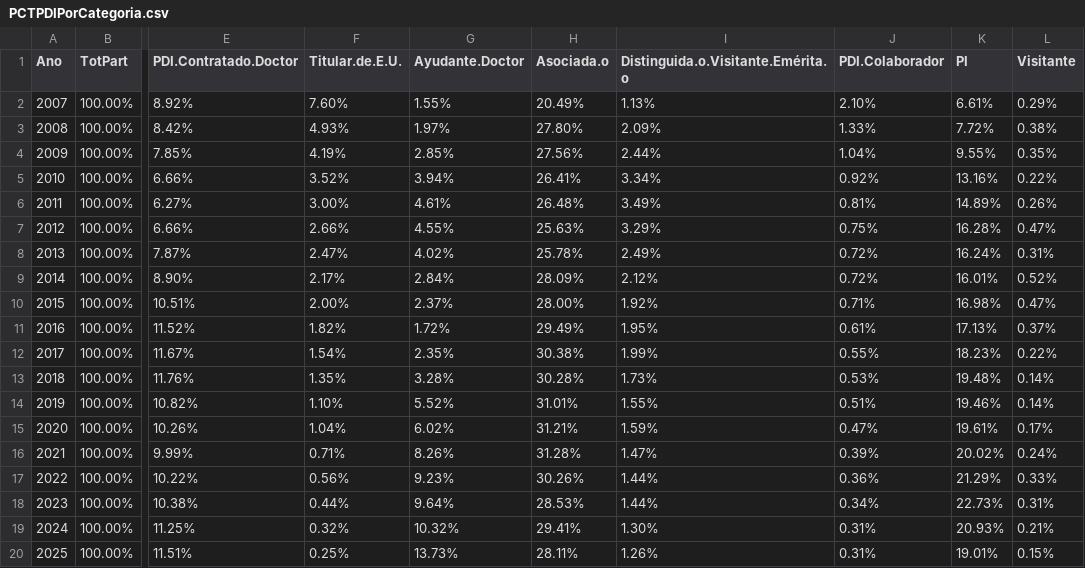
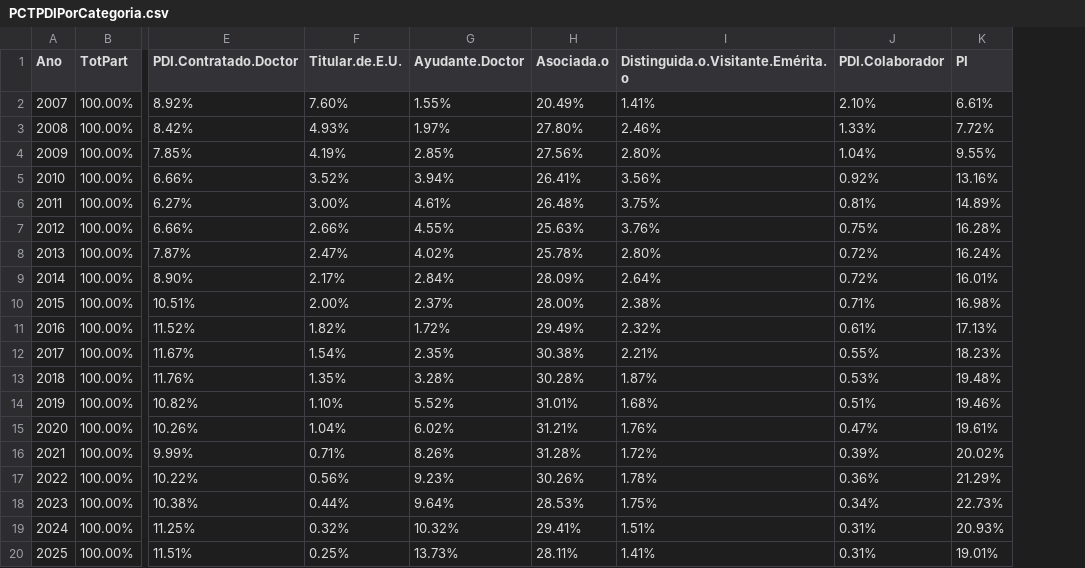
Before and after one commit to igualdad-ucm/Informe-PDI-UCM, a CSV file: csv/PCTPDIPorCategoria.csv, drawn as a sheet; only a part is shown, gaps mark what is left out; the diff names each change by its address in the sheet, - before the commit and + after, or states it on an @@ line.

```diff
--- a/csv/PCTPDIPorCategoria.csv
+++ b/csv/PCTPDIPorCategoria.csv
-column L (Visitante), rows 2-20: 0.29% | 0.38% | 0.35% | 0.22% | 0.26% | 0.47% | 0.31% | 0.52% | 0.47% | 0.37% | 0.22% | 0.14% | 0.14% | 0.17% | 0.24% | 0.33% | 0.31% | 0.21% | 0.15%
-I2: 1.13%
+I2: 1.41%
-I3: 2.09%
+I3: 2.46%
-I4: 2.44%
+I4: 2.80%
-I5: 3.34%
+I5: 3.56%
-I6: 3.49%
+I6: 3.75%
-I7: 3.29%
+I7: 3.76%
-I8: 2.49%
+I8: 2.80%
-I9: 2.12%
+I9: 2.64%
-I10: 1.92%
+I10: 2.38%
-I11: 1.95%
+I11: 2.32%
-I12: 1.99%
+I12: 2.21%
-I13: 1.73%
+I13: 1.87%
-I14: 1.55%
+I14: 1.68%
-I15: 1.59%
+I15: 1.76%
-I16: 1.47%
+I16: 1.72%
-I17: 1.44%
+I17: 1.78%
-I18: 1.44%
+I18: 1.75%
-I19: 1.30%
+I19: 1.51%
-I20: 1.26%
+I20: 1.41%
```
Also changed, not shown: csv/ConcentraciónPDIPorCentro.csv, csv/PCTPDIPorCategoriaYGenero.csv, 12 other files.
